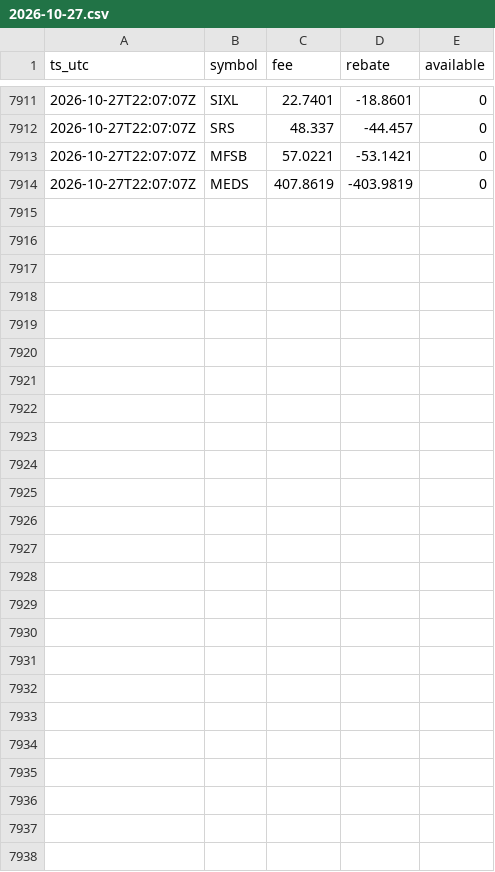
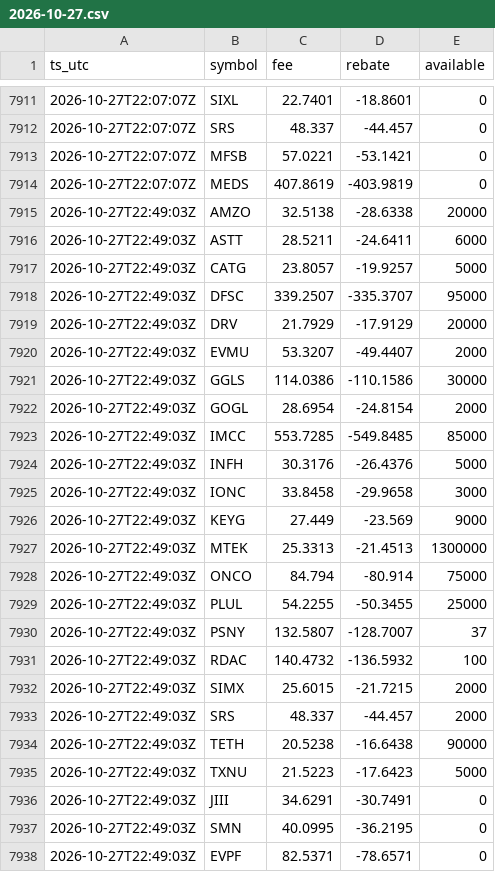
Before and after one commit to moyamiya55-dev/shortdata, a CSV file: data/ibkr/2026-10-27.csv, drawn as a sheet; only a part is shown, gaps mark what is left out; the diff names each change by its address in the sheet, - before the commit and + after, or states it on an @@ line.

Commit message:
ibkr 2026-10-27T22:49Z

```diff
--- a/data/ibkr/2026-10-27.csv
+++ b/data/ibkr/2026-10-27.csv
+row 7915: 2026-10-27T22:49:03Z | AMZO | 32.5138 | -28.6338 | 20000
+row 7916: 2026-10-27T22:49:03Z | ASTT | 28.5211 | -24.6411 | 6000
+row 7917: 2026-10-27T22:49:03Z | CATG | 23.8057 | -19.9257 | 5000
+row 7918: 2026-10-27T22:49:03Z | DFSC | 339.2507 | -335.3707 | 95000
+row 7919: 2026-10-27T22:49:03Z | DRV | 21.7929 | -17.9129 | 20000
+row 7920: 2026-10-27T22:49:03Z | EVMU | 53.3207 | -49.4407 | 2000
+row 7921: 2026-10-27T22:49:03Z | GGLS | 114.0386 | -110.1586 | 30000
+row 7922: 2026-10-27T22:49:03Z | GOGL | 28.6954 | -24.8154 | 2000
+row 7923: 2026-10-27T22:49:03Z | IMCC | 553.7285 | -549.8485 | 85000
+row 7924: 2026-10-27T22:49:03Z | INFH | 30.3176 | -26.4376 | 5000
+row 7925: 2026-10-27T22:49:03Z | IONC | 33.8458 | -29.9658 | 3000
+row 7926: 2026-10-27T22:49:03Z | KEYG | 27.449 | -23.569 | 9000
+row 7927: 2026-10-27T22:49:03Z | MTEK | 25.3313 | -21.4513 | 1300000
+row 7928: 2026-10-27T22:49:03Z | ONCO | 84.794 | -80.914 | 75000
+row 7929: 2026-10-27T22:49:03Z | PLUL | 54.2255 | -50.3455 | 25000
+row 7930: 2026-10-27T22:49:03Z | PSNY | 132.5807 | -128.7007 | 37
+row 7931: 2026-10-27T22:49:03Z | RDAC | 140.4732 | -136.5932 | 100
+row 7932: 2026-10-27T22:49:03Z | SIMX | 25.6015 | -21.7215 | 2000
+row 7933: 2026-10-27T22:49:03Z | SRS | 48.337 | -44.457 | 2000
+row 7934: 2026-10-27T22:49:03Z | TETH | 20.5238 | -16.6438 | 90000
+row 7935: 2026-10-27T22:49:03Z | TXNU | 21.5223 | -17.6423 | 5000
+row 7936: 2026-10-27T22:49:03Z | JIII | 34.6291 | -30.7491 | 0
+row 7937: 2026-10-27T22:49:03Z | SMN | 40.0995 | -36.2195 | 0
+row 7938: 2026-10-27T22:49:03Z | EVPF | 82.5371 | -78.6571 | 0
```
Also changed, not shown: 1 other file.
